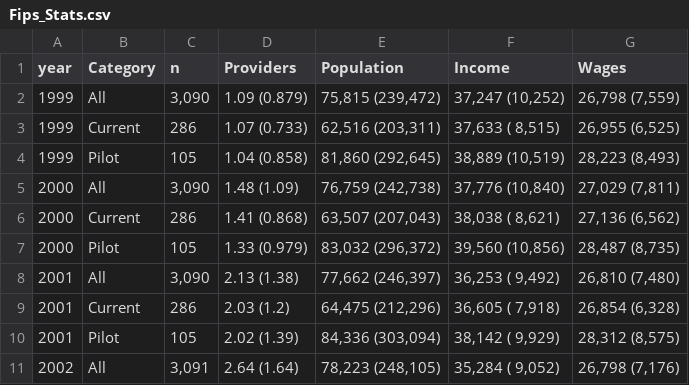
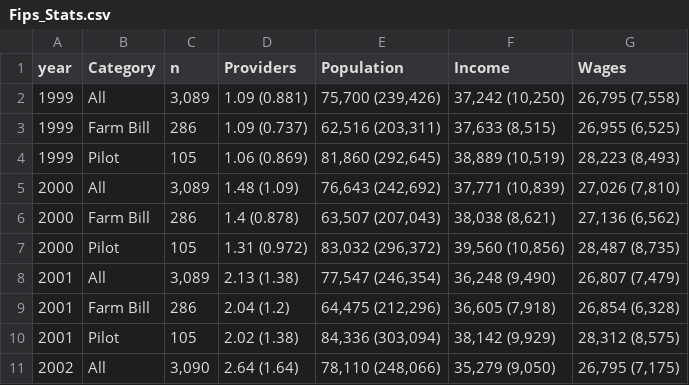
Before and after one commit to rdinter/test-counties, a CSV file: 2-Exploratory/USDA_Evaluation/Fips_Stats.csv, drawn as a sheet; only a part is shown; the diff covers the shown part only.

Commit message:
Updated current to farm bill

```diff
--- a/2-Exploratory/USDA_Evaluation/Fips_Stats.csv
+++ b/2-Exploratory/USDA_Evaluation/Fips_Stats.csv
@@ -1,11 +1,11 @@
 "year","Category","n","Providers","Population","Income","Wages"
-"1999","All","3,090","1.09 (0.879)","75,815 (239,472)","37,247 (10,252)","26,798 (7,559)"
-"1999","Current","  286","1.07 (0.733)","62,516 (203,311)","37,633 ( 8,515)","26,955 (6,525)"
-"1999","Pilot","  105","1.04 (0.858)","81,860 (292,645)","38,889 (10,519)","28,223 (8,493)"
-"2000","All","3,090","1.48 (1.09)","76,759 (242,738)","37,776 (10,840)","27,029 (7,811)"
-"2000","Current","  286","1.41 (0.868)","63,507 (207,043)","38,038 ( 8,621)","27,136 (6,562)"
-"2000","Pilot","  105","1.33 (0.979)","83,032 (296,372)","39,560 (10,856)","28,487 (8,735)"
-"2001","All","3,090","2.13 (1.38)","77,662 (246,397)","36,253 ( 9,492)","26,810 (7,480)"
-"2001","Current","  286","2.03 (1.2)","64,475 (212,296)","36,605 ( 7,918)","26,854 (6,328)"
-"2001","Pilot","  105","2.02 (1.39)","84,336 (303,094)","38,142 ( 9,929)","28,312 (8,575)"
-"2002","All","3,091","2.64 (1.64)","78,223 (248,105)","35,284 ( 9,052)","26,798 (7,176)"
+"1999","All","3,089","1.09 (0.881)","75,700 (239,426)","37,242 (10,250)","26,795 (7,558)"
+"1999","Farm Bill","286","1.09 (0.737)","62,516 (203,311)","37,633 (8,515)","26,955 (6,525)"
+"1999","Pilot","105","1.06 (0.869)","81,860 (292,645)","38,889 (10,519)","28,223 (8,493)"
+"2000","All","3,089","1.48 (1.09)","76,643 (242,692)","37,771 (10,839)","27,026 (7,810)"
+"2000","Farm Bill","286","1.4 (0.878)","63,507 (207,043)","38,038 (8,621)","27,136 (6,562)"
+"2000","Pilot","105","1.31 (0.972)","83,032 (296,372)","39,560 (10,856)","28,487 (8,735)"
+"2001","All","3,089","2.13 (1.38)","77,547 (246,354)","36,248 (9,490)","26,807 (7,479)"
+"2001","Farm Bill","286","2.04 (1.2)","64,475 (212,296)","36,605 (7,918)","26,854 (6,328)"
+"2001","Pilot","105","2.02 (1.38)","84,336 (303,094)","38,142 (9,929)","28,312 (8,575)"
+"2002","All","3,090","2.64 (1.64)","78,110 (248,066)","35,279 (9,050)","26,795 (7,175)"
```
Also changed, not shown: 56 edited cells elsewhere in this file, 2-Exploratory/USDA_Evaluation/Zip_Stats.csv, 18 other files.
